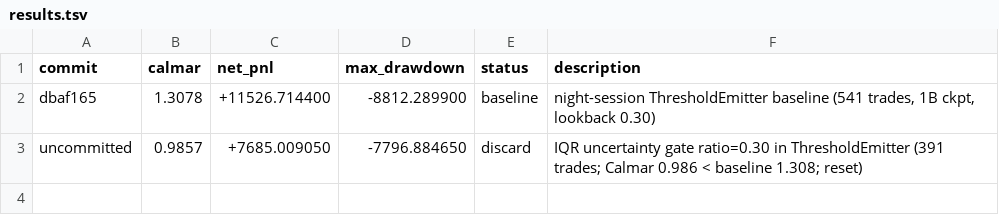
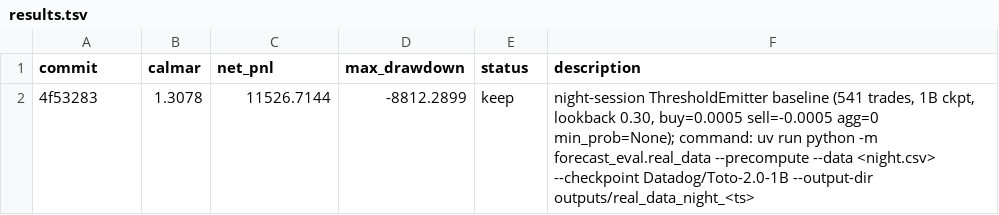
Before and after one commit to smolsquirrel936/forecast_eval, a TSV file: results.tsv, drawn as a sheet.

Commit message:
night baseline: ThresholdEmitter 1B lookback 0.30 -> Calmar 1.3078 (541 trades)

```diff
--- a/results.tsv
+++ b/results.tsv
@@ -1,3 +1,2 @@
 commit	calmar	net_pnl	max_drawdown	status	description
-dbaf165	1.3078	+11526.714400	-8812.289900	baseline	night-session ThresholdEmitter baseline (541 trades, 1B ckpt, lookback 0.30)
-uncommitted	0.9857	+7685.009050	-7796.884650	discard	IQR uncertainty gate ratio=0.30 in ThresholdEmitter (391 trades; Calmar 0.986 < baseline 1.308; reset)
+4f53283	1.3078	11526.7144	-8812.2899	keep	night-session ThresholdEmitter baseline (541 trades, 1B ckpt, lookback 0.30, buy=0.0005 sell=-0.0005 agg=0 min_prob=None); command: uv run python -m forecast_eval.real_data --precompute --data <night.csv> --checkpoint Datadog/Toto-2.0-1B --output-dir outputs/real_data_night_<ts>
```
